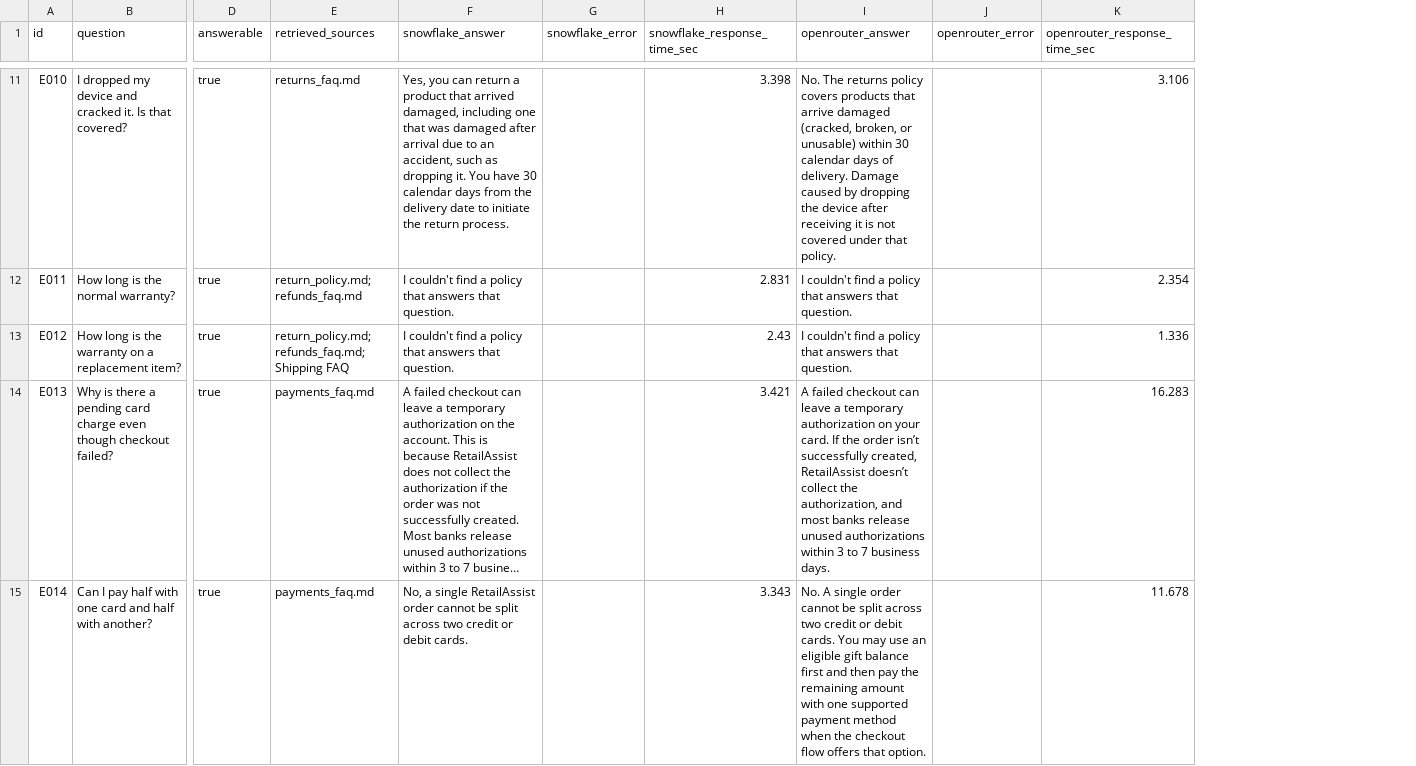
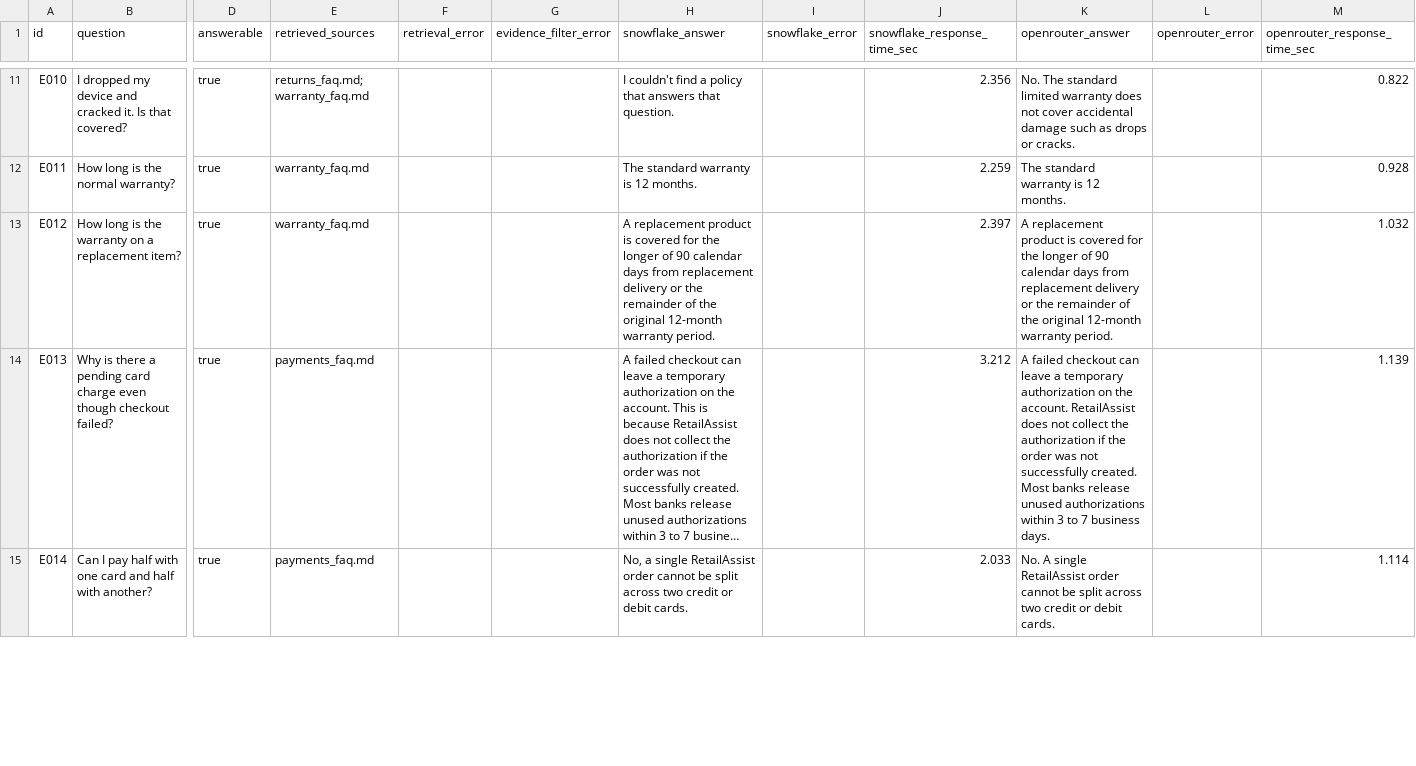
Before and after one commit to khadergous12-stack/RetailAssist-FAQ-Assistant, a CSV file: data/provider_evaluation_results.csv, drawn as a sheet; only a part is shown, gaps mark what is left out; long unchanged cells end in …; addresses are those after the commit; the diff covers the shown part only; the diff names each change by its address in the sheet, - before the commit and + after, or states it on an @@ line.

Commit message:
Finalize Support AI RAG evaluation and provider integration

```diff
--- a/data/provider_evaluation_results.csv
+++ b/data/provider_evaluation_results.csv
+column F (retrieval_error), empty
+column G (evidence_filter_error), empty
-E11 (retrieved_sources): returns_faq.md
+E11 (retrieved_sources): returns_faq.md; warranty_faq.md
-H11 (snowflake_answer): Yes, you can return a product that arrived damaged, including one that was damaged after arrival due to an accident, such as dropping it. You have 30 calendar days from the delivery date to initiate the return process.
+H11 (snowflake_answer): I couldn't find a policy that answers that question.
-J11 (snowflake_response_time_sec): 3.398
+J11 (snowflake_response_time_sec): 2.356
-K11 (openrouter_answer): No. The returns policy covers products that arrive damaged (cracked, broken, or unusable) within 30 calendar days of delivery. Damage caused by dropping the device after receiving it is not covered under that policy.
+K11 (openrouter_answer): No. The standard limited warranty does not cover accidental damage such as drops or cracks.
-M11 (openrouter_response_time_sec): 3.106
+M11 (openrouter_response_time_sec): 0.822
-E12 (retrieved_sources): return_policy.md; refunds_faq.md
+E12 (retrieved_sources): warranty_faq.md
-H12 (snowflake_answer): I couldn't find a policy that answers that question.
+H12 (snowflake_answer): The standard warranty is 12 months.
-J12 (snowflake_response_time_sec): 2.831
+J12 (snowflake_response_time_sec): 2.259
-K12 (openrouter_answer): I couldn't find a policy that answers that question.
+K12 (openrouter_answer): The standard warranty is 12 months.
-M12 (openrouter_response_time_sec): 2.354
+M12 (openrouter_response_time_sec): 0.928
-E13 (retrieved_sources): return_policy.md; refunds_faq.md; Shipping FAQ
+E13 (retrieved_sources): warranty_faq.md
-H13 (snowflake_answer): I couldn't find a policy that answers that question.
+H13 (snowflake_answer): A replacement product is covered for the longer of 90 calendar days from replacement delivery or the remainder of the original 12-month warranty period.
-J13 (snowflake_response_time_sec): 2.43
+J13 (snowflake_response_time_sec): 2.397
-K13 (openrouter_answer): I couldn't find a policy that answers that question.
+K13 (openrouter_answer): A replacement product is covered for the longer of 90 calendar days from replacement delivery or the remainder of the original 12-month warranty period.
-M13 (openrouter_response_time_sec): 1.336
+M13 (openrouter_response_time_sec): 1.032
-J14 (snowflake_response_time_sec): 3.421
+J14 (snowflake_response_time_sec): 3.212
-K14 (openrouter_answer): …authorization on your card. If the order isn’t successfully created, RetailAssist doesn’t collect the authorization, and most banks release…
+K14 (openrouter_answer): …authorization on the account. RetailAssist does not collect the authorization if the order was not successfully created. Most banks release…
-M14 (openrouter_response_time_sec): 16.283
+M14 (openrouter_response_time_sec): 1.139
-J15 (snowflake_response_time_sec): 3.343
+J15 (snowflake_response_time_sec): 2.033
-K15 (openrouter_answer): …A single order cannot be split across two credit or debit cards. You may use an eligible gift balance first and then pay the remaining amount with one supported payment method when the checkout flow offers that option.
+K15 (openrouter_answer): …A single RetailAssist order cannot be split across two credit or debit cards.
-M15 (openrouter_response_time_sec): 11.678
+M15 (openrouter_response_time_sec): 1.114
```
Also changed, not shown: 42 edited cells elsewhere in this file, 7 other files.
